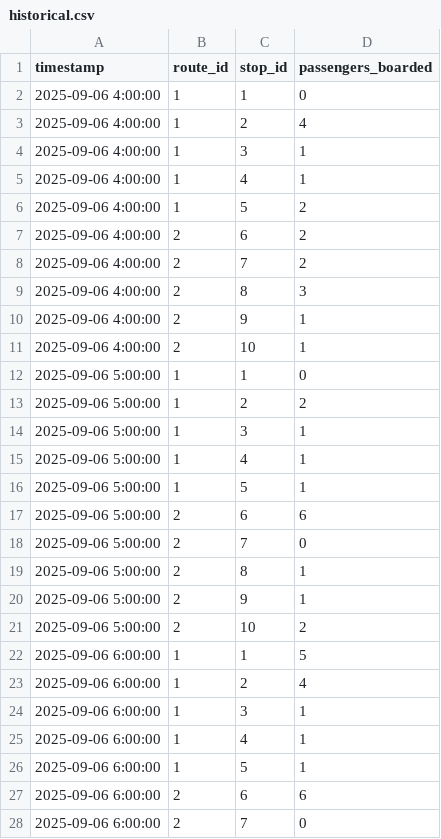
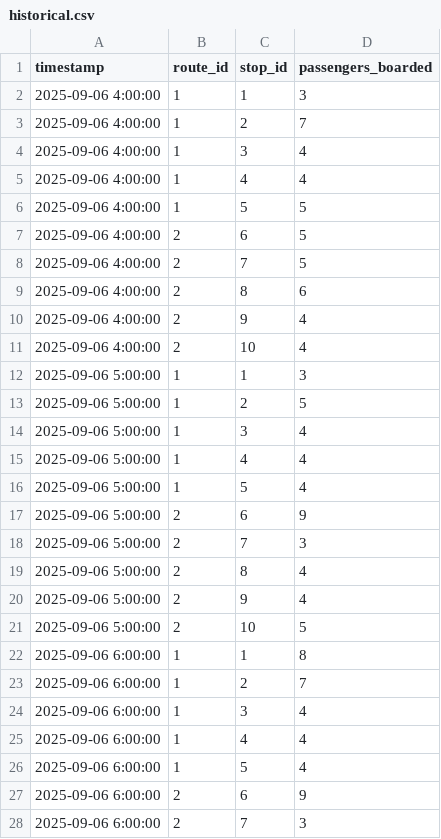
Before and after one commit to MeetuRP/Hackathon, a CSV file: backend/data/historical.csv, drawn as a sheet; only a part is shown; the diff covers the shown part only.

```diff
--- a/backend/data/historical.csv
+++ b/backend/data/historical.csv
@@ -1,28 +1,28 @@
 timestamp,route_id,stop_id,passengers_boarded
-2025-09-06 4:00:00,1,1,0
-2025-09-06 4:00:00,1,2,4
-2025-09-06 4:00:00,1,3,1
-2025-09-06 4:00:00,1,4,1
-2025-09-06 4:00:00,1,5,2
-2025-09-06 4:00:00,2,6,2
-2025-09-06 4:00:00,2,7,2
-2025-09-06 4:00:00,2,8,3
-2025-09-06 4:00:00,2,9,1
-2025-09-06 4:00:00,2,10,1
-2025-09-06 5:00:00,1,1,0
-2025-09-06 5:00:00,1,2,2
-2025-09-06 5:00:00,1,3,1
-2025-09-06 5:00:00,1,4,1
-2025-09-06 5:00:00,1,5,1
-2025-09-06 5:00:00,2,6,6
-2025-09-06 5:00:00,2,7,0
-2025-09-06 5:00:00,2,8,1
-2025-09-06 5:00:00,2,9,1
-2025-09-06 5:00:00,2,10,2
-2025-09-06 6:00:00,1,1,5
-2025-09-06 6:00:00,1,2,4
-2025-09-06 6:00:00,1,3,1
-2025-09-06 6:00:00,1,4,1
-2025-09-06 6:00:00,1,5,1
-2025-09-06 6:00:00,2,6,6
-2025-09-06 6:00:00,2,7,0
+2025-09-06 4:00:00,1,1,3
+2025-09-06 4:00:00,1,2,7
+2025-09-06 4:00:00,1,3,4
+2025-09-06 4:00:00,1,4,4
+2025-09-06 4:00:00,1,5,5
+2025-09-06 4:00:00,2,6,5
+2025-09-06 4:00:00,2,7,5
+2025-09-06 4:00:00,2,8,6
+2025-09-06 4:00:00,2,9,4
+2025-09-06 4:00:00,2,10,4
+2025-09-06 5:00:00,1,1,3
+2025-09-06 5:00:00,1,2,5
+2025-09-06 5:00:00,1,3,4
+2025-09-06 5:00:00,1,4,4
+2025-09-06 5:00:00,1,5,4
+2025-09-06 5:00:00,2,6,9
+2025-09-06 5:00:00,2,7,3
+2025-09-06 5:00:00,2,8,4
+2025-09-06 5:00:00,2,9,4
+2025-09-06 5:00:00,2,10,5
+2025-09-06 6:00:00,1,1,8
+2025-09-06 6:00:00,1,2,7
+2025-09-06 6:00:00,1,3,4
+2025-09-06 6:00:00,1,4,4
+2025-09-06 6:00:00,1,5,4
+2025-09-06 6:00:00,2,6,9
+2025-09-06 6:00:00,2,7,3
```
Also changed, not shown: 162 edited cells elsewhere in this file, 6 other files.
